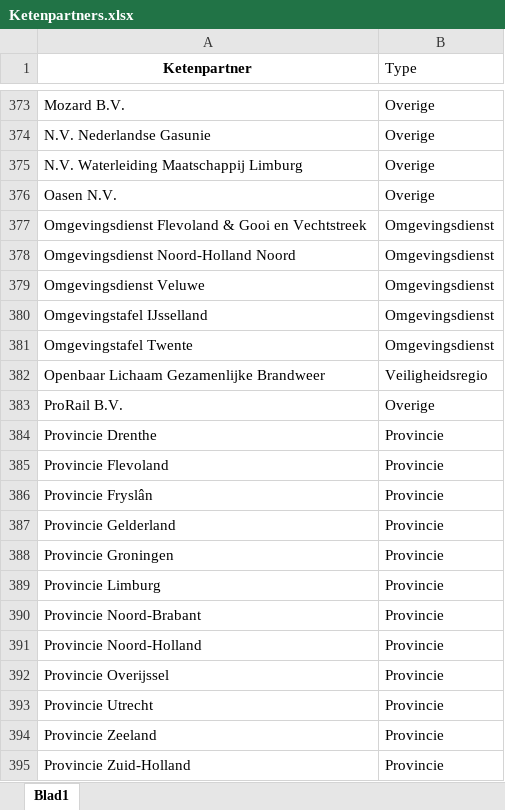
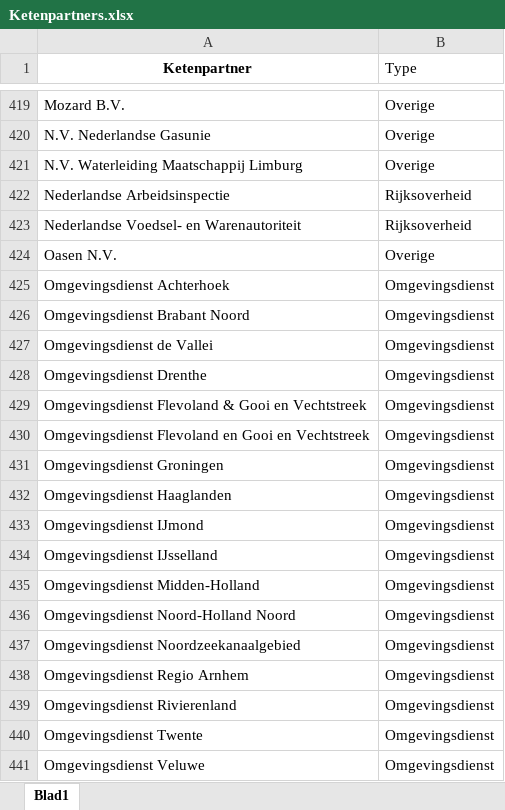
Before and after one commit to Fast-Fox/PowerBI-rapportages-DSO, an Excel workbook: Ketenpartners.xlsx, sheet Blad1, drawn as a sheet; only a part is shown, gaps mark what is left out; the shorter side is filled out with more unchanged rows; values as stored, in another font and other column widths than the file's, no borders; table styles not drawn; the diff covers the shown part only; the diff names each change by its address in the sheet, - before the commit and + after, or states it on an @@ line.

```diff
--- a/Ketenpartners.xlsx (sheet Blad1)
+++ b/Ketenpartners.xlsx (sheet Blad1)
+row 422: Nederlandse Arbeidsinspectie | Rijksoverheid
+row 423: Nederlandse Voedsel- en Warenautoriteit | Rijksoverheid
+row 425: Omgevingsdienst Achterhoek | Omgevingsdienst
+row 426: Omgevingsdienst Brabant Noord | Omgevingsdienst
+row 427: Omgevingsdienst de Vallei | Omgevingsdienst
+row 428: Omgevingsdienst Drenthe | Omgevingsdienst
+row 430: Omgevingsdienst Flevoland en Gooi en Vechtstreek | Omgevingsdienst
+row 431: Omgevingsdienst Groningen | Omgevingsdienst
+row 432: Omgevingsdienst Haaglanden | Omgevingsdienst
+row 433: Omgevingsdienst IJmond | Omgevingsdienst
+row 434: Omgevingsdienst IJsselland | Omgevingsdienst
+row 435: Omgevingsdienst Midden-Holland | Omgevingsdienst
+row 437: Omgevingsdienst Noordzeekanaalgebied | Omgevingsdienst
+row 438: Omgevingsdienst Regio Arnhem | Omgevingsdienst
+row 439: Omgevingsdienst Rivierenland | Omgevingsdienst
+row 440: Omgevingsdienst Twente | Omgevingsdienst
```
Also changed, not shown: 78 added rows elsewhere in this sheet, Initiatoren.xlsx, 1 other file.
